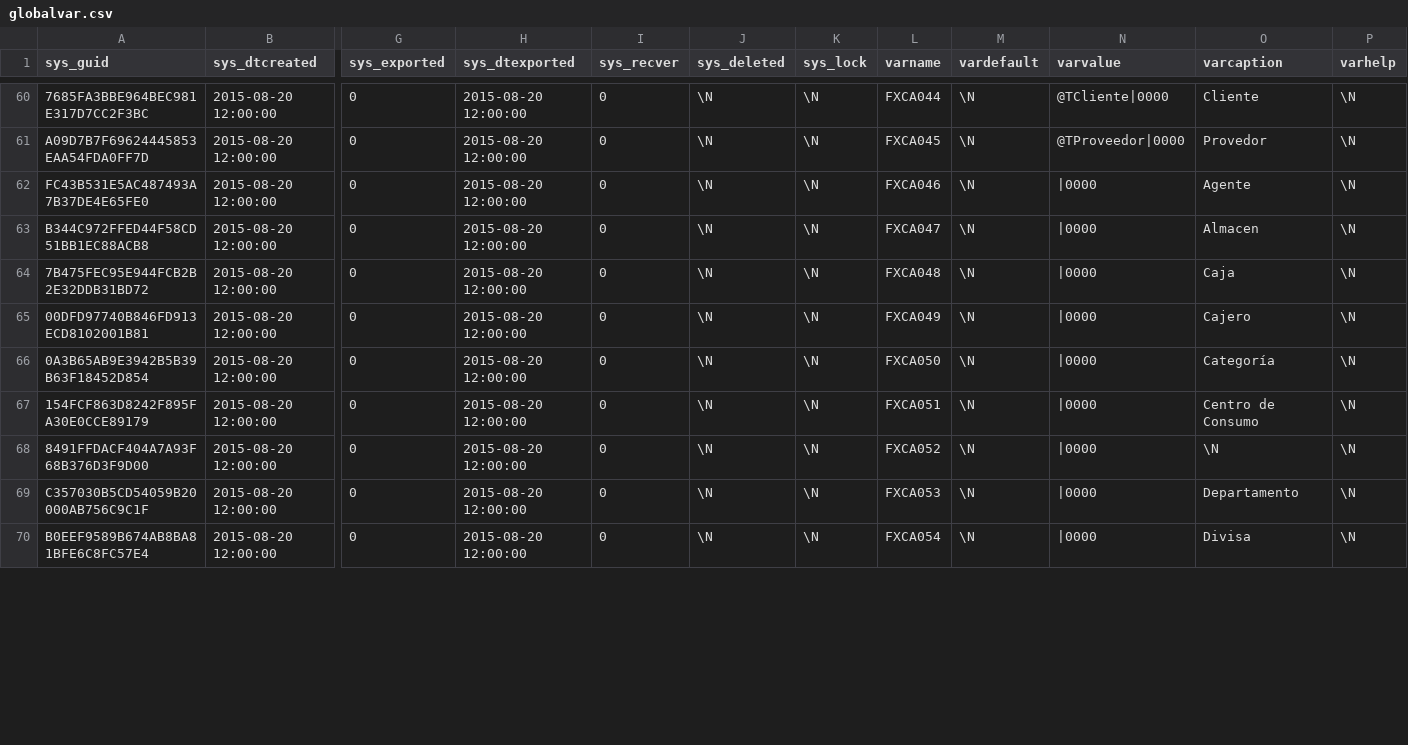
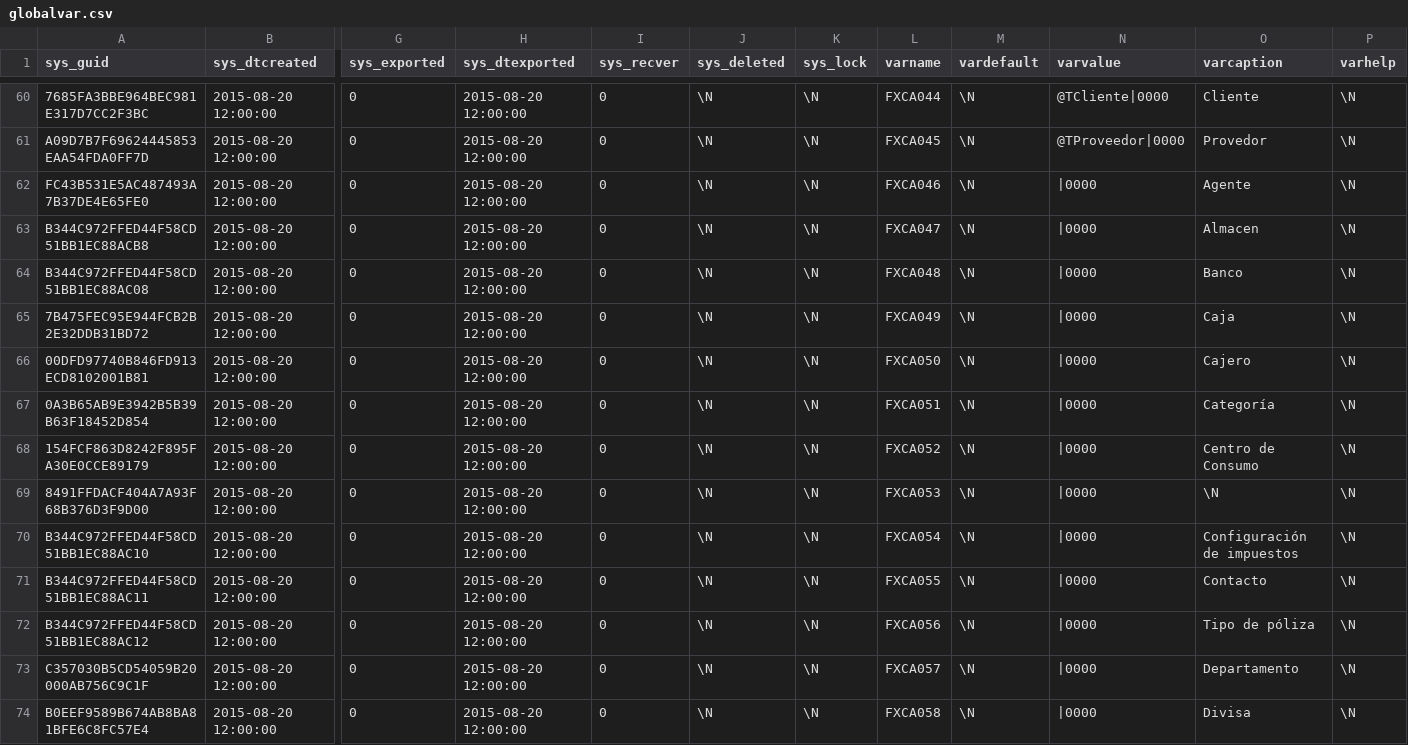
Before and after one commit to Induxsoft/dbext, a CSV file: src/dbext/_install/initial_data/globalvar.csv, drawn as a sheet; only a part is shown, gaps mark what is left out; addresses are those after the commit; rows hold the shown columns only; the diff covers the shown part only; the diff names each change by its address in the sheet, - before the commit and + after, or states it on an @@ line.

Commit message:
nuevos catálogos para globalvar.csv

```diff
--- a/src/dbext/_install/initial_data/globalvar.csv
+++ b/src/dbext/_install/initial_data/globalvar.csv
+row 64: B344C972FFED44F58CD51BB1EC88AC08 | 2015-08-20 12:00:00 | 0 | 2015-08-20 12:00:00 | 0 | \N | \N | FXCA048 | \N | |0000 | Banco | \N
-L65 (varname): FXCA048
+L65 (varname): FXCA049
-L66 (varname): FXCA049
+L66 (varname): FXCA050
-L67 (varname): FXCA050
+L67 (varname): FXCA051
-L68 (varname): FXCA051
+L68 (varname): FXCA052
-L69 (varname): FXCA052
+L69 (varname): FXCA053
+row 70: B344C972FFED44F58CD51BB1EC88AC10 | 2015-08-20 12:00:00 | 0 | 2015-08-20 12:00:00 | 0 | \N | \N | FXCA054 | \N | |0000 | Configuración de impuestos | \N
+row 71: B344C972FFED44F58CD51BB1EC88AC11 | 2015-08-20 12:00:00 | 0 | 2015-08-20 12:00:00 | 0 | \N | \N | FXCA055 | \N | |0000 | Contacto | \N
+row 72: B344C972FFED44F58CD51BB1EC88AC12 | 2015-08-20 12:00:00 | 0 | 2015-08-20 12:00:00 | 0 | \N | \N | FXCA056 | \N | |0000 | Tipo de póliza | \N
-L73 (varname): FXCA053
+L73 (varname): FXCA057
-L74 (varname): FXCA054
+L74 (varname): FXCA058
```
Also changed, not shown: 3 added rows and 7 edited cells elsewhere in this file.
